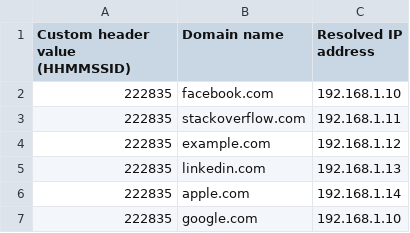
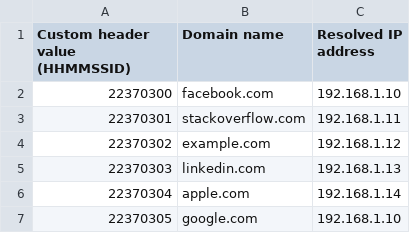
Before and after one commit to satiscugcat/cn-assn1, a CSV file: server/foo.csv, drawn as a sheet.

```diff
--- a/server/foo.csv
+++ b/server/foo.csv
@@ -1,7 +1,7 @@
 Custom header value (HHMMSSID),Domain name,Resolved IP address
-222835,facebook.com,192.168.1.10
-222835,stackoverflow.com,192.168.1.11
-222835,example.com,192.168.1.12
-222835,linkedin.com,192.168.1.13
-222835,apple.com,192.168.1.14
-222835,google.com,192.168.1.10
+22370300,facebook.com,192.168.1.10
+22370301,stackoverflow.com,192.168.1.11
+22370302,example.com,192.168.1.12
+22370303,linkedin.com,192.168.1.13
+22370304,apple.com,192.168.1.14
+22370305,google.com,192.168.1.10
```
Also changed, not shown: 1 other file.
